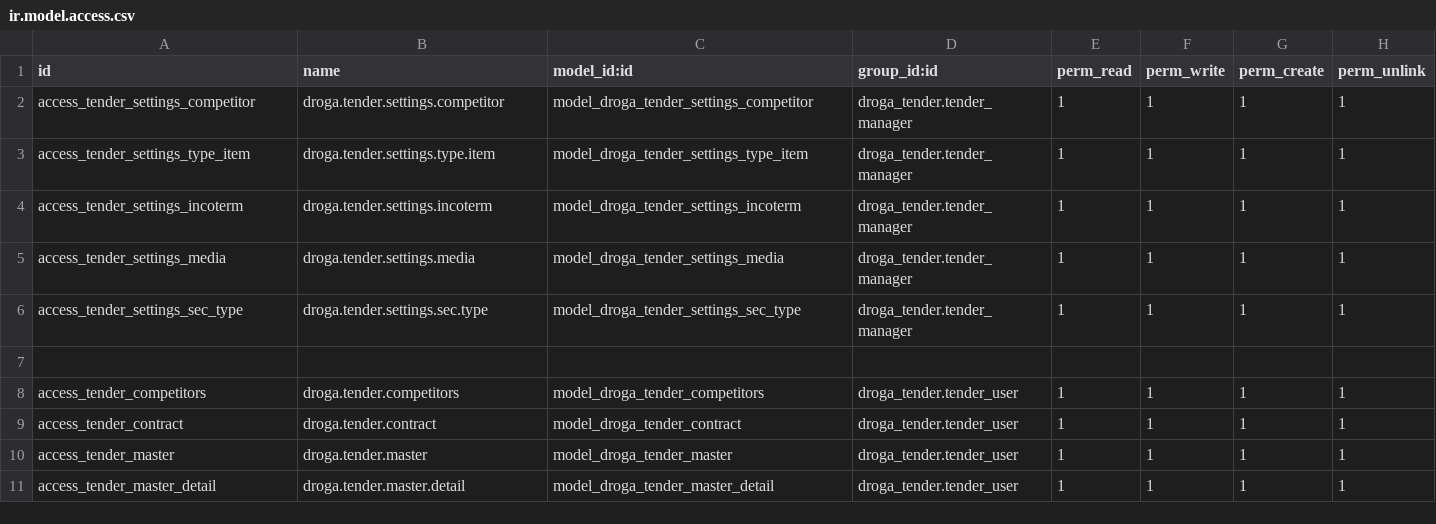
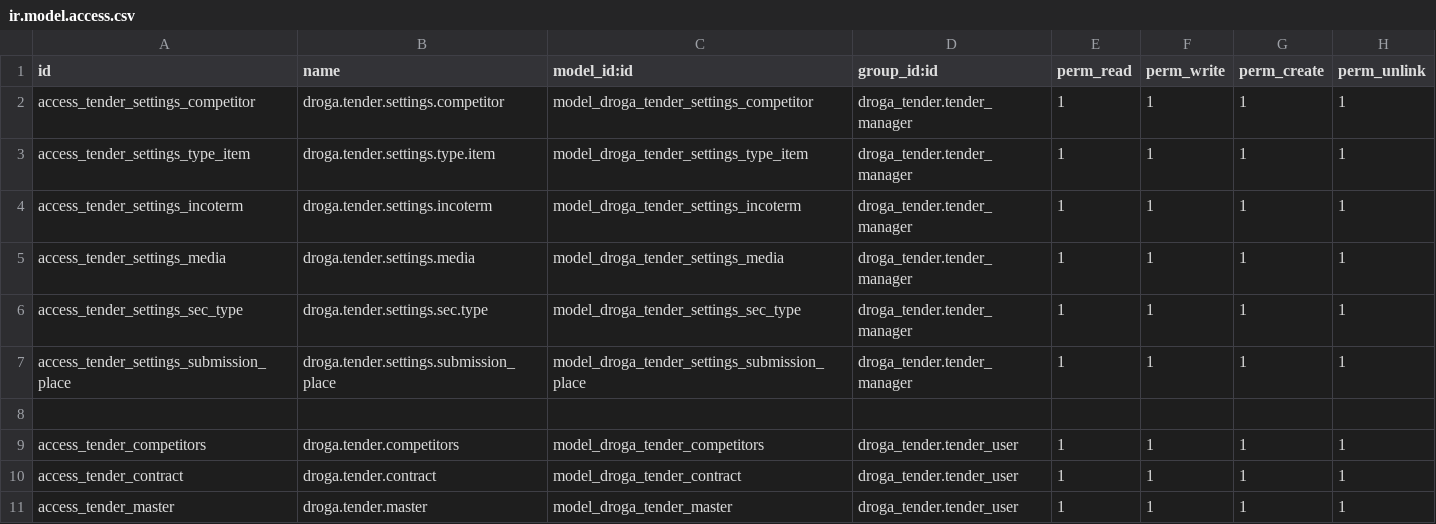
Before and after one commit to phillmona-dev/ecs_erp, a CSV file: droga_tender/security/ir.model.access.csv, drawn as a sheet; only a part is shown; the shorter side is filled out with more unchanged rows; the diff names each change by its address in the sheet, - before the commit and + after, or states it on an @@ line.

Commit message:
CRM and minor tender adjustements

```diff
--- a/droga_tender/security/ir.model.access.csv
+++ b/droga_tender/security/ir.model.access.csv
+row 7: access_tender_settings_submission_place | droga.tender.settings.submission_place | model_droga_tender_settings_submission_place | droga_tender.tender_manager | 1 | 1 | 1 | 1
```
Also changed, not shown: 41 other files.
